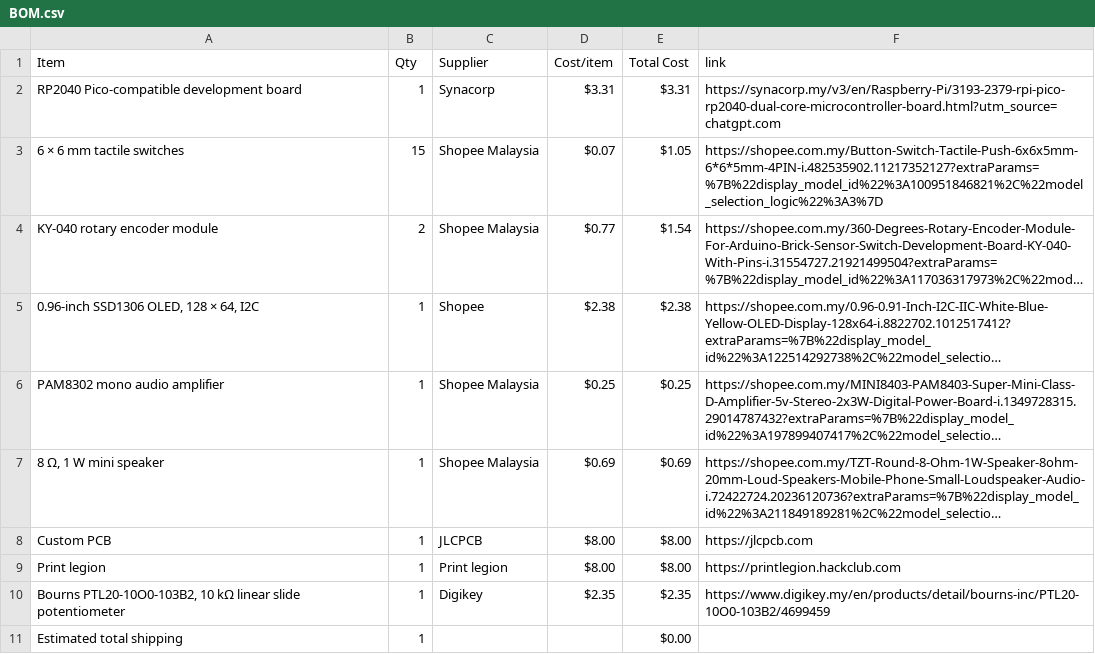
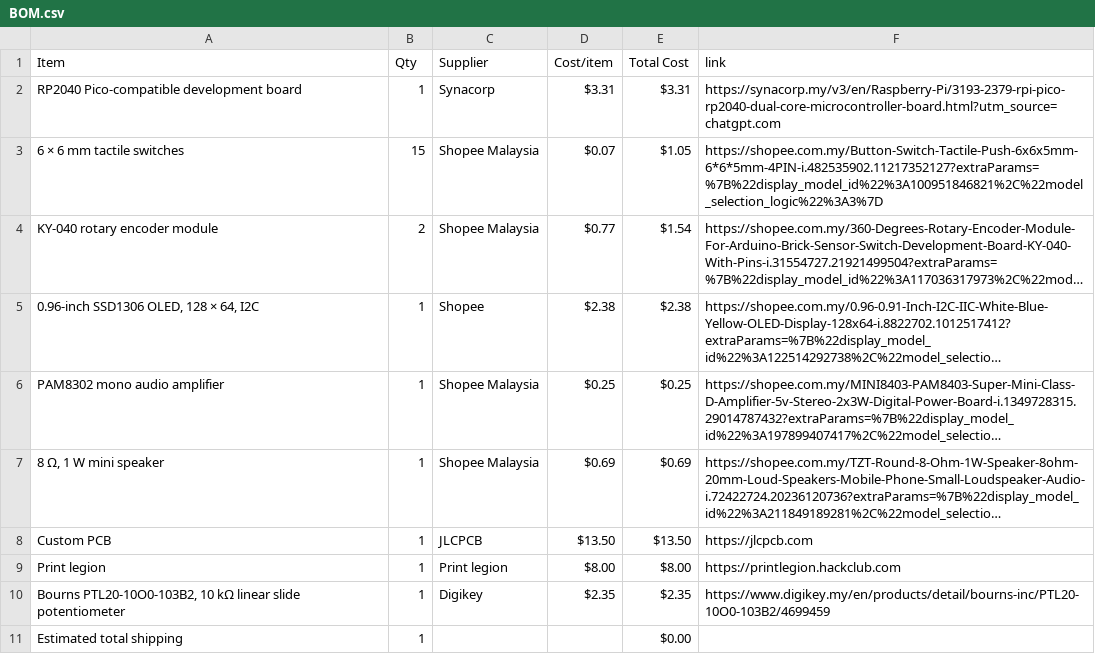
Before and after one commit to JH-2108/Custom-Audio-Synthesizer, a CSV file: BOM.csv, drawn as a sheet; long unchanged cells end in …; the diff names each change by its address in the sheet, - before the commit and + after, or states it on an @@ line.

Commit message:
Sync Custom audio synthesizer from Half Life

```diff
--- a/BOM.csv
+++ b/BOM.csv
-D8 (Cost/item): $8.00
+D8 (Cost/item): $13.50
-E8 (Total Cost): $8.00
+E8 (Total Cost): $13.50
```
